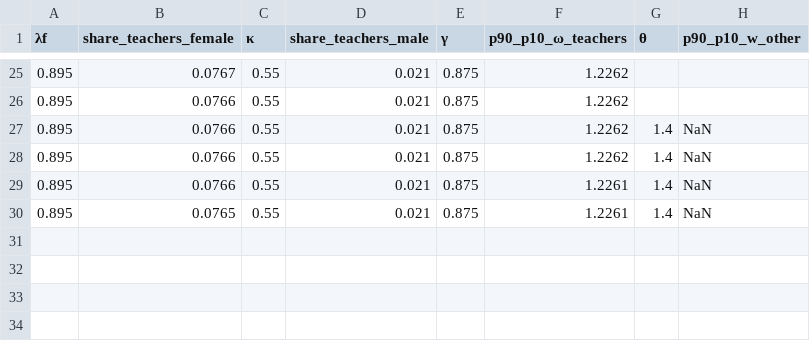
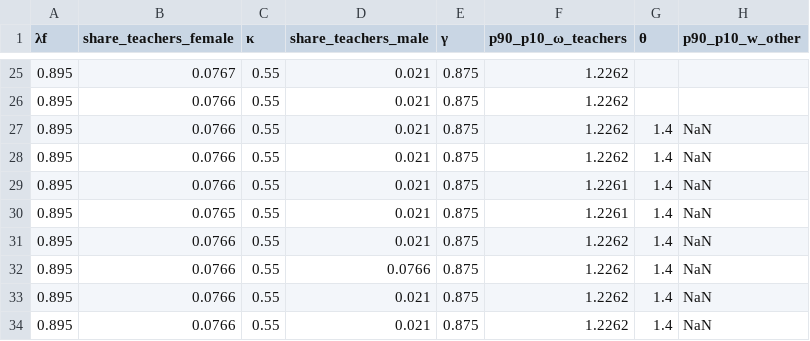
Before and after one commit to sup4mile/teachers, a CSV file: julia/codes_w_exo_wage/results/moments.csv, drawn as a sheet; only a part is shown, gaps mark what is left out; the diff names each change by its address in the sheet, - before the commit and + after, or states it on an @@ line.

Commit message:
Minor edits in Julia script and manuscript version 0.14

```diff
--- a/julia/codes_w_exo_wage/results/moments.csv
+++ b/julia/codes_w_exo_wage/results/moments.csv
+row 31: 0.895 | 0.0766 | 0.55 | 0.021 | 0.875 | 1.2262 | 1.4 | NaN
+row 32: 0.895 | 0.0766 | 0.55 | 0.0766 | 0.875 | 1.2262 | 1.4 | NaN
+row 33: 0.895 | 0.0766 | 0.55 | 0.021 | 0.875 | 1.2262 | 1.4 | NaN
+row 34: 0.895 | 0.0766 | 0.55 | 0.021 | 0.875 | 1.2262 | 1.4 | NaN
```
Also changed, not shown: 8 other files.
